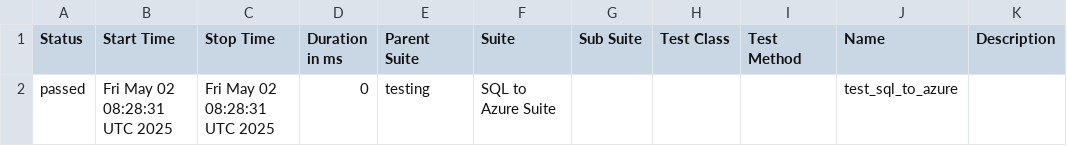
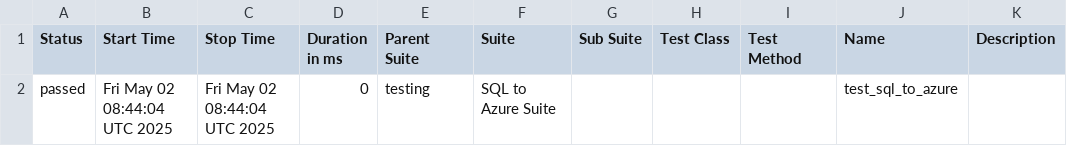
Before and after one commit to Nikki-Jain17/my-pycharm-project, a CSV file: data/suites.csv, drawn as a sheet.

```diff
--- a/data/suites.csv
+++ b/data/suites.csv
@@ -1,2 +1,2 @@
 "Status","Start Time","Stop Time","Duration in ms","Parent Suite","Suite","Sub Suite","Test Class","Test Method","Name","Description"
-"passed","Fri May 02 08:28:31 UTC 2025","Fri May 02 08:28:31 UTC 2025","0","testing","SQL to Azure Suite","","","","test_sql_to_azure",""
+"passed","Fri May 02 08:44:04 UTC 2025","Fri May 02 08:44:04 UTC 2025","0","testing","SQL to Azure Suite","","","","test_sql_to_azure",""
```
Also changed, not shown: 13 other files.
